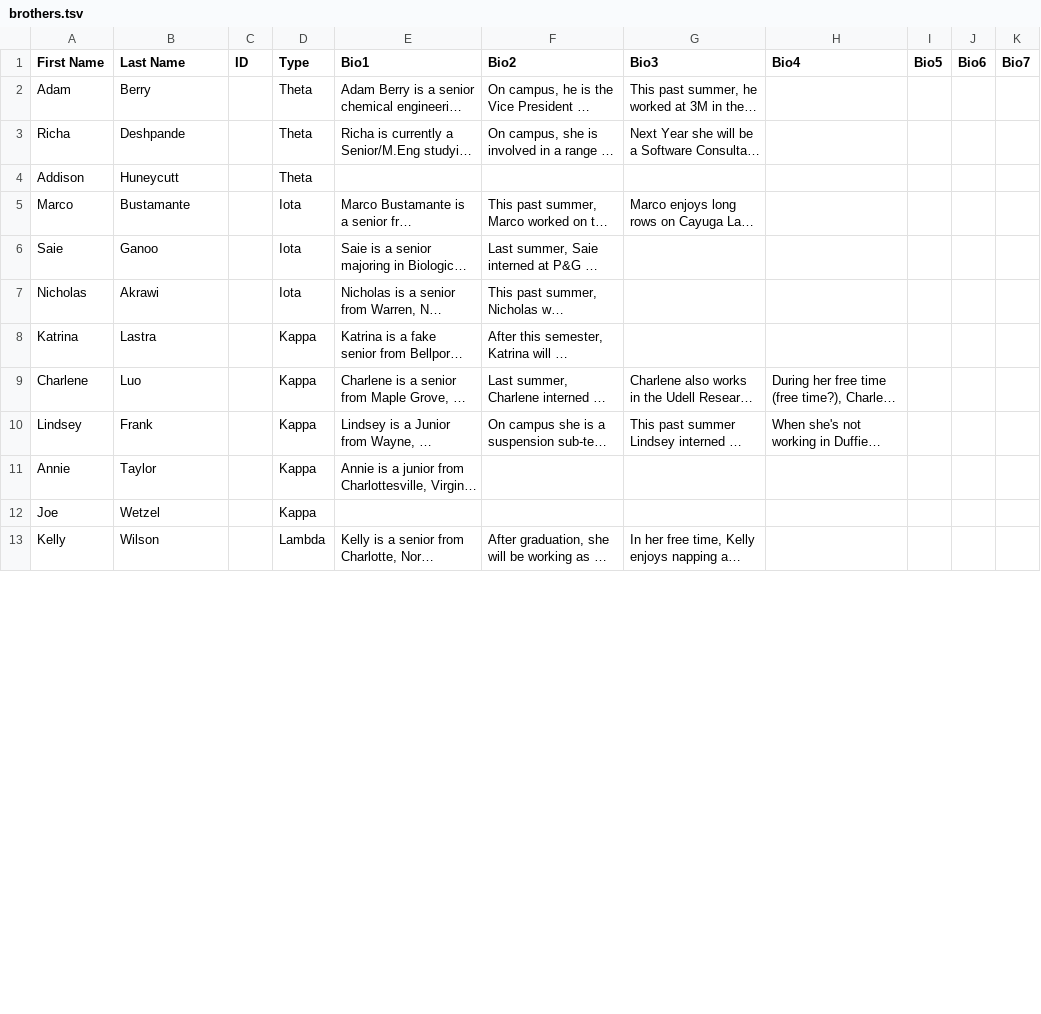
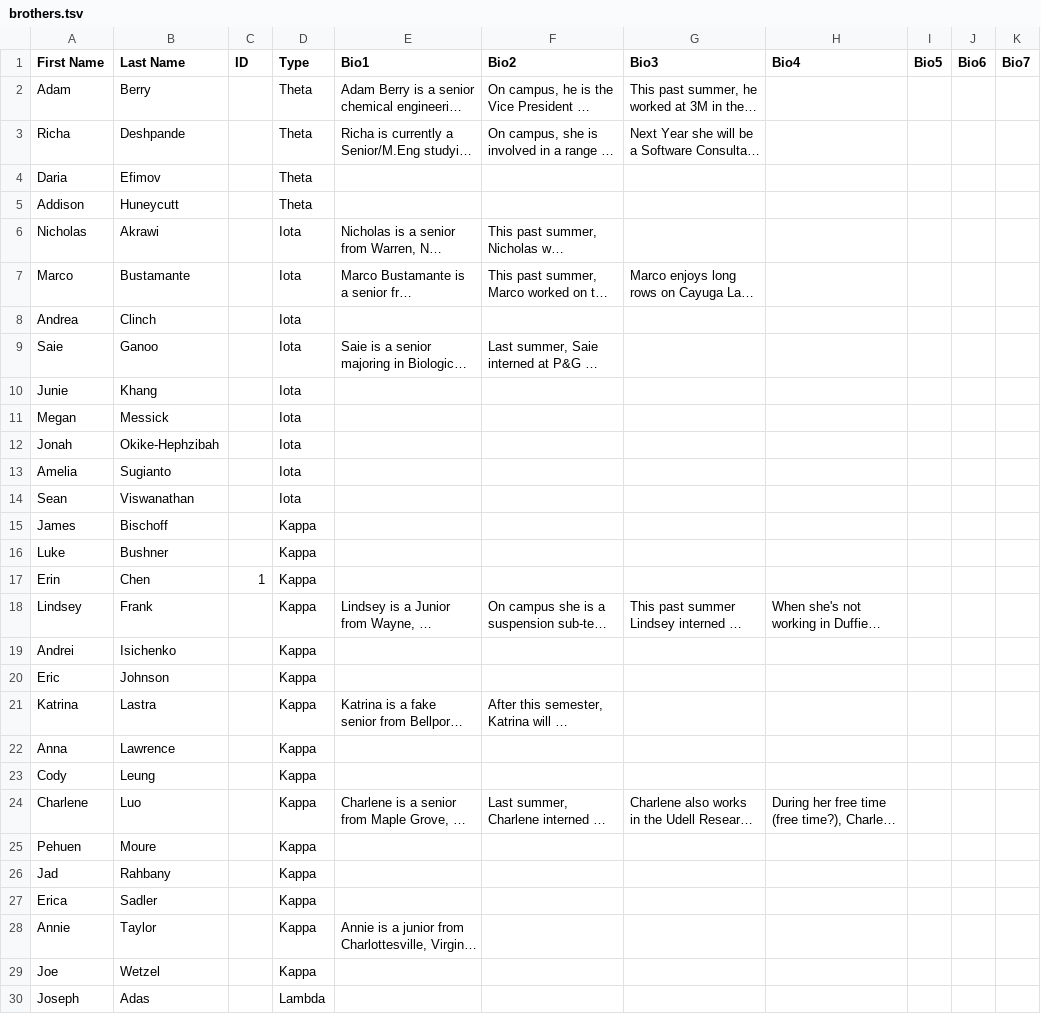
Before and after one commit to cornellWebmaster/ttFlask, a TSV file: data/brothers/brothers.tsv, drawn as a sheet; only a part is shown; the shorter side is filled out with more unchanged rows; long unchanged cells end in …; the diff covers the shown part only; the diff names each change by its address in the sheet, - before the commit and + after, or states it on an @@ line.

```diff
--- a/data/brothers/brothers.tsv
+++ b/data/brothers/brothers.tsv
+row 4: Daria | Efimov |  | Theta
@@ row 7 moved to row 6: Nicholas @@
+row 8: Andrea | Clinch |  | Iota
+row 10: Junie | Khang |  | Iota
+row 11: Megan | Messick |  | Iota
+row 12: Jonah | Okike-Hephzibah |  | Iota
+row 13: Amelia | Sugianto |  | Iota
+row 14: Sean | Viswanathan |  | Iota
+row 15: James | Bischoff |  | Kappa
+row 16: Luke | Bushner |  | Kappa
+row 17: Erin | Chen | 1 | Kappa
@@ row 10 moved to row 18: Lindsey @@
+row 19: Andrei | Isichenko |  | Kappa
+row 20: Eric | Johnson |  | Kappa
+row 22: Anna | Lawrence |  | Kappa
+row 23: Cody | Leung |  | Kappa
+row 25: Pehuen | Moure |  | Kappa
+row 26: Jad | Rahbany |  | Kappa
+row 27: Erica | Sadler |  | Kappa
+row 30: Joseph | Adas |  | Lambda
```
Also changed, not shown: 16 added rows, 2 removed rows and 11 moved rows elsewhere in this file, data/brothers/core.tsv, data/brothers/semester.tsv, 15 other files.
